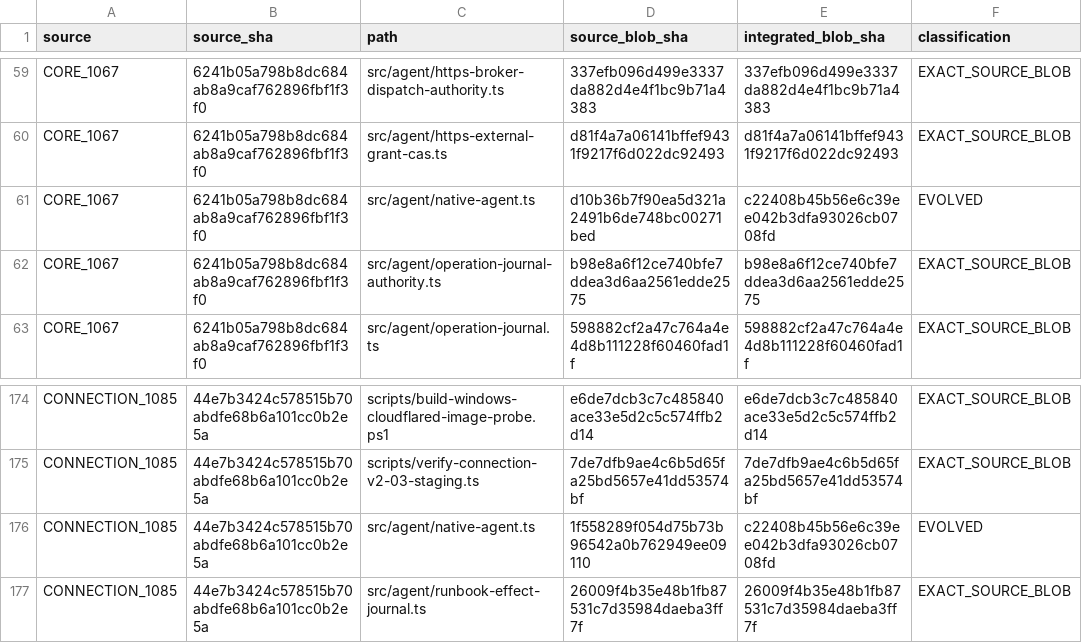
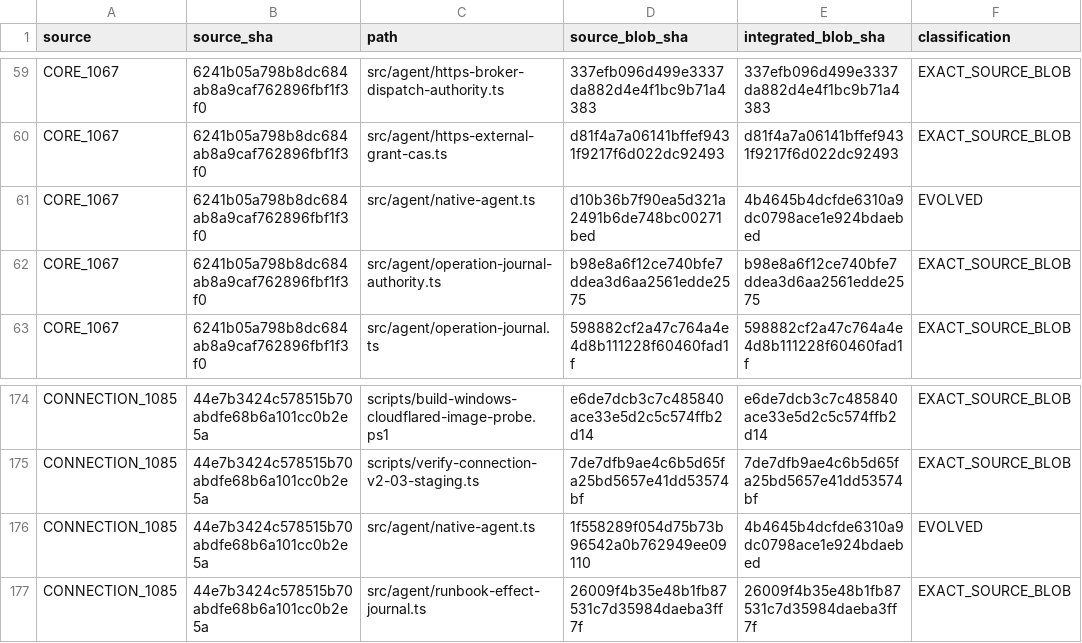
Before and after one commit to Naveax/Nexowire, a CSV file: docs/coord/AI05_CORE_CONNECTION_V2_PRESERVATION.csv, drawn as a sheet; only a part is shown, gaps mark what is left out.

```diff
--- a/docs/coord/AI05_CORE_CONNECTION_V2_PRESERVATION.csv
+++ b/docs/coord/AI05_CORE_CONNECTION_V2_PRESERVATION.csv
@@ -60,3 +60,3 @@ source,source_sha,path,source_blob_sha,integrated_blob_sha,classification
 "CORE_1067","6241b05a798b8dc684ab8a9caf762896fbf1f3f0","src/agent/https-external-grant-cas.ts","d81f4a7a06141bffef9431f9217f6d022dc92493","d81f4a7a06141bffef9431f9217f6d022dc92493","EXACT_SOURCE_BLOB"
-"CORE_1067","6241b05a798b8dc684ab8a9caf762896fbf1f3f0","src/agent/native-agent.ts","d10b36b7f90ea5d321a2491b6de748bc00271bed","c22408b45b56e6c39ee042b3dfa93026cb0708fd","EVOLVED"
+"CORE_1067","6241b05a798b8dc684ab8a9caf762896fbf1f3f0","src/agent/native-agent.ts","d10b36b7f90ea5d321a2491b6de748bc00271bed","4b4645b4dcfde6310a9dc0798ace1e924bdaebed","EVOLVED"
 "CORE_1067","6241b05a798b8dc684ab8a9caf762896fbf1f3f0","src/agent/operation-journal-authority.ts","b98e8a6f12ce740bfe7ddea3d6aa2561edde2575","b98e8a6f12ce740bfe7ddea3d6aa2561edde2575","EXACT_SOURCE_BLOB"
@@ -175,3 +175,3 @@ source,source_sha,path,source_blob_sha,integrated_blob_sha,classification
 "CONNECTION_1085","44e7b3424c578515b70abdfe68b6a101cc0b2e5a","scripts/verify-connection-v2-03-staging.ts","7de7dfb9ae4c6b5d65fa25bd5657e41dd53574bf","7de7dfb9ae4c6b5d65fa25bd5657e41dd53574bf","EXACT_SOURCE_BLOB"
-"CONNECTION_1085","44e7b3424c578515b70abdfe68b6a101cc0b2e5a","src/agent/native-agent.ts","1f558289f054d75b73b96542a0b762949ee09110","c22408b45b56e6c39ee042b3dfa93026cb0708fd","EVOLVED"
+"CONNECTION_1085","44e7b3424c578515b70abdfe68b6a101cc0b2e5a","src/agent/native-agent.ts","1f558289f054d75b73b96542a0b762949ee09110","4b4645b4dcfde6310a9dc0798ace1e924bdaebed","EVOLVED"
 "CONNECTION_1085","44e7b3424c578515b70abdfe68b6a101cc0b2e5a","src/agent/runbook-effect-journal.ts","26009f4b35e48b1fb87531c7d35984daeba3ff7f","26009f4b35e48b1fb87531c7d35984daeba3ff7f","EXACT_SOURCE_BLOB"
```
Also changed, not shown: docs/connection-v2/source-preservation-matrix.csv, 2 other files.
